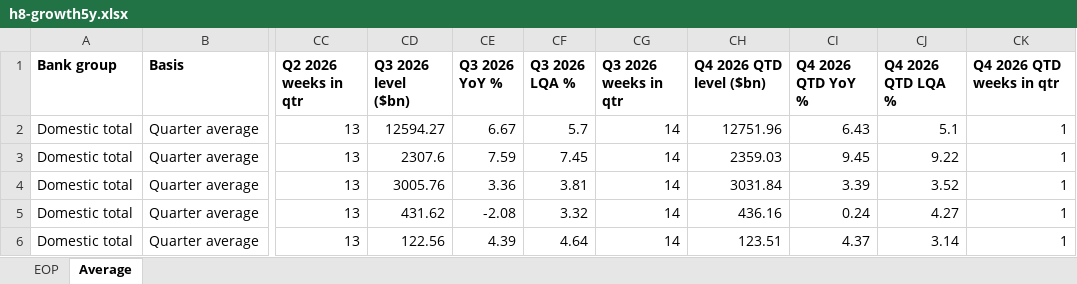
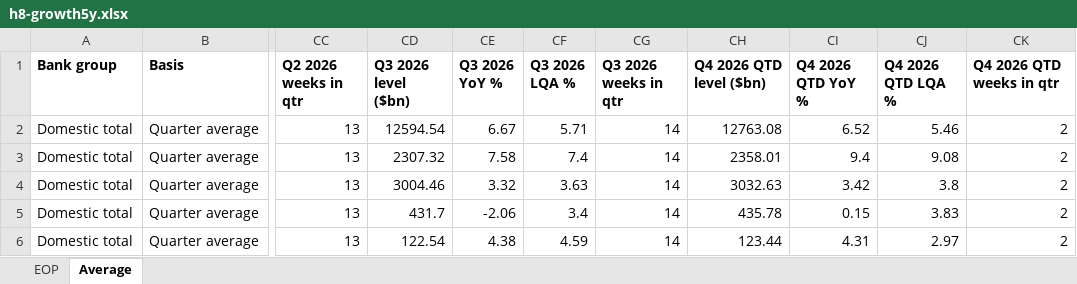
Before and after one commit to ehines12/research-hub, an Excel workbook: data/h8-growth5y.xlsx, sheet Average, drawn as a sheet; only a part is shown, gaps mark what is left out; values as stored, in another font and other column widths than the file's, no borders; the diff covers the shown part only; the diff names each change by its address in the sheet, - before the commit and + after, or states it on an @@ line.

```diff
--- a/data/h8-growth5y.xlsx (sheet Average)
+++ b/data/h8-growth5y.xlsx (sheet Average)
-CD2 (Q3 2026 level ($bn)): 12594.27
+CD2 (Q3 2026 level ($bn)): 12594.54
-CF2 (Q3 2026 LQA %): 5.7
+CF2 (Q3 2026 LQA %): 5.71
-CH2 (Q4 2026 QTD level ($bn)): 12751.96
+CH2 (Q4 2026 QTD level ($bn)): 12763.08
-CI2 (Q4 2026 QTD YoY %): 6.43
+CI2 (Q4 2026 QTD YoY %): 6.52
-CJ2 (Q4 2026 QTD LQA %): 5.1
+CJ2 (Q4 2026 QTD LQA %): 5.46
-CK2:CK6 (Q4 2026 QTD weeks in qtr): 1
+CK2:CK6 (Q4 2026 QTD weeks in qtr): 2
-CD3 (Q3 2026 level ($bn)): 2307.6
+CD3 (Q3 2026 level ($bn)): 2307.32
-CE3 (Q3 2026 YoY %): 7.59
+CE3 (Q3 2026 YoY %): 7.58
-CF3 (Q3 2026 LQA %): 7.45
+CF3 (Q3 2026 LQA %): 7.4
-CH3 (Q4 2026 QTD level ($bn)): 2359.03
+CH3 (Q4 2026 QTD level ($bn)): 2358.01
-CI3 (Q4 2026 QTD YoY %): 9.45
+CI3 (Q4 2026 QTD YoY %): 9.4
-CJ3 (Q4 2026 QTD LQA %): 9.22
+CJ3 (Q4 2026 QTD LQA %): 9.08
-CD4 (Q3 2026 level ($bn)): 3005.76
+CD4 (Q3 2026 level ($bn)): 3004.46
-CE4 (Q3 2026 YoY %): 3.36
+CE4 (Q3 2026 YoY %): 3.32
-CF4 (Q3 2026 LQA %): 3.81
+CF4 (Q3 2026 LQA %): 3.63
-CH4 (Q4 2026 QTD level ($bn)): 3031.84
+CH4 (Q4 2026 QTD level ($bn)): 3032.63
-CI4 (Q4 2026 QTD YoY %): 3.39
+CI4 (Q4 2026 QTD YoY %): 3.42
-CJ4 (Q4 2026 QTD LQA %): 3.52
+CJ4 (Q4 2026 QTD LQA %): 3.8
-CD5 (Q3 2026 level ($bn)): 431.62
+CD5 (Q3 2026 level ($bn)): 431.7
-CE5 (Q3 2026 YoY %): -2.08
+CE5 (Q3 2026 YoY %): -2.06
-CF5 (Q3 2026 LQA %): 3.32
+CF5 (Q3 2026 LQA %): 3.4
-CH5 (Q4 2026 QTD level ($bn)): 436.16
+CH5 (Q4 2026 QTD level ($bn)): 435.78
-CI5 (Q4 2026 QTD YoY %): 0.24
+CI5 (Q4 2026 QTD YoY %): 0.15
-CJ5 (Q4 2026 QTD LQA %): 4.27
+CJ5 (Q4 2026 QTD LQA %): 3.83
-CD6 (Q3 2026 level ($bn)): 122.56
+CD6 (Q3 2026 level ($bn)): 122.54
-CE6 (Q3 2026 YoY %): 4.39
+CE6 (Q3 2026 YoY %): 4.38
-CF6 (Q3 2026 LQA %): 4.64
+CF6 (Q3 2026 LQA %): 4.59
-CH6 (Q4 2026 QTD level ($bn)): 123.51
+CH6 (Q4 2026 QTD level ($bn)): 123.44
-CI6 (Q4 2026 QTD YoY %): 4.37
+CI6 (Q4 2026 QTD YoY %): 4.31
-CJ6 (Q4 2026 QTD LQA %): 3.14
+CJ6 (Q4 2026 QTD LQA %): 2.97
```
Also changed, not shown: 294 edited cells elsewhere in this sheet, sheet EOP, data/h8-quarterly.xlsx, 11 other files.
